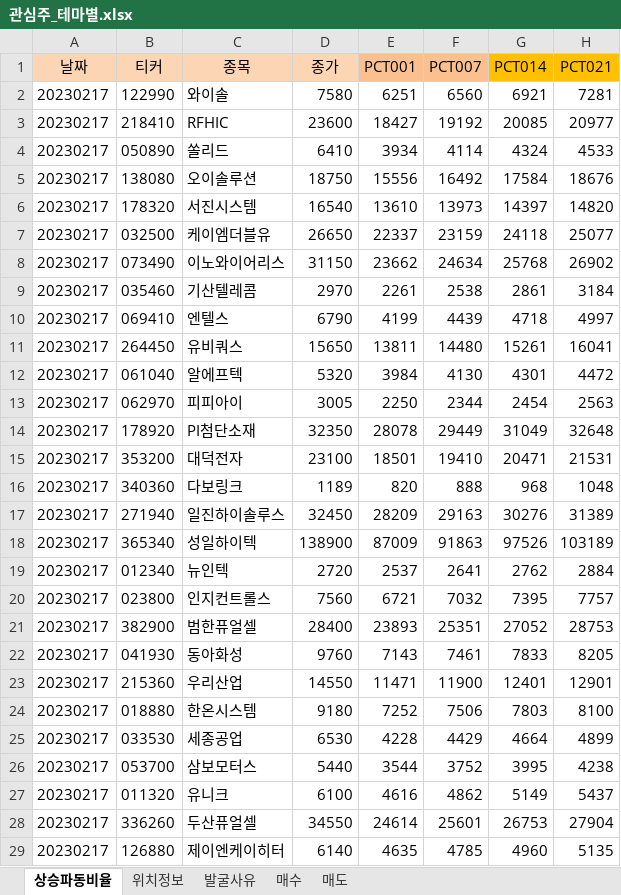
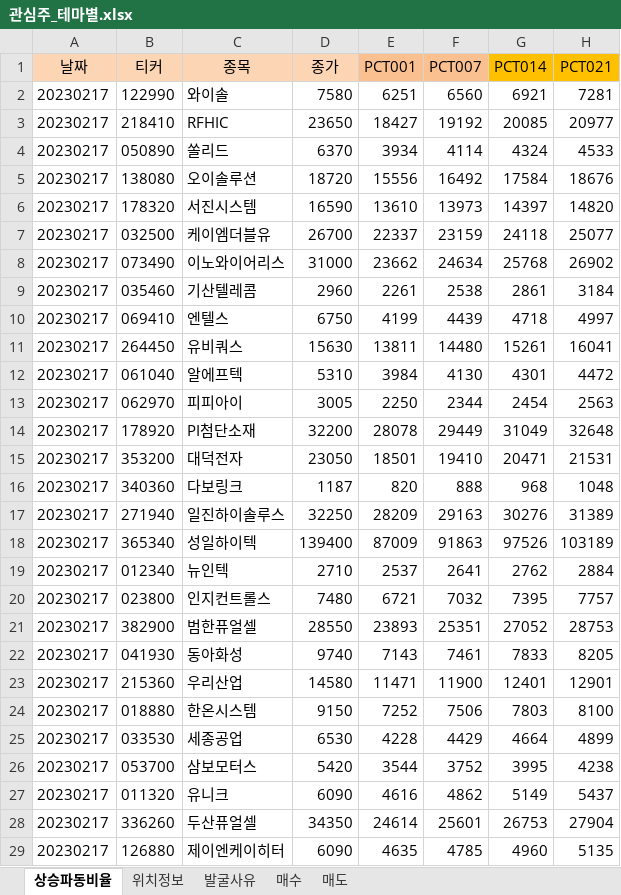
Before and after one commit to wndskim/stock, an Excel workbook: Data/관심주_테마별.xlsx, sheet 상승파동비율, drawn as a sheet; only a part is shown; values as stored, in another font and other column widths than the file's, no borders; the diff covers the shown part only; the diff names each change by its address in the sheet, - before the commit and + after, or states it on an @@ line.

```diff
--- a/Data/관심주_테마별.xlsx (sheet 상승파동비율)
+++ b/Data/관심주_테마별.xlsx (sheet 상승파동비율)
-D3 (종가): 23600
+D3 (종가): 23650
-D4 (종가): 6410
+D4 (종가): 6370
-D5 (종가): 18750
+D5 (종가): 18720
-D6 (종가): 16540
+D6 (종가): 16590
-D7 (종가): 26650
+D7 (종가): 26700
-D8 (종가): 31150
+D8 (종가): 31000
-D9 (종가): 2970
+D9 (종가): 2960
-D10 (종가): 6790
+D10 (종가): 6750
-D11 (종가): 15650
+D11 (종가): 15630
-D12 (종가): 5320
+D12 (종가): 5310
-D14 (종가): 32350
+D14 (종가): 32200
-D15 (종가): 23100
+D15 (종가): 23050
-D16 (종가): 1189
+D16 (종가): 1187
-D17 (종가): 32450
+D17 (종가): 32250
-D18 (종가): 138900
+D18 (종가): 139400
-D19 (종가): 2720
+D19 (종가): 2710
-D20 (종가): 7560
+D20 (종가): 7480
-D21 (종가): 28400
+D21 (종가): 28550
-D22 (종가): 9760
+D22 (종가): 9740
-D23 (종가): 14550
+D23 (종가): 14580
-D24 (종가): 9180
+D24 (종가): 9150
-D26 (종가): 5440
+D26 (종가): 5420
-D27 (종가): 6100
+D27 (종가): 6090
-D28 (종가): 34550
+D28 (종가): 34350
-D29 (종가): 6140
+D29 (종가): 6090
```
Also changed, not shown: 1 added row, 1 removed row and 197 edited cells elsewhere in this sheet, sheet 위치정보, sheet 발굴사유.
